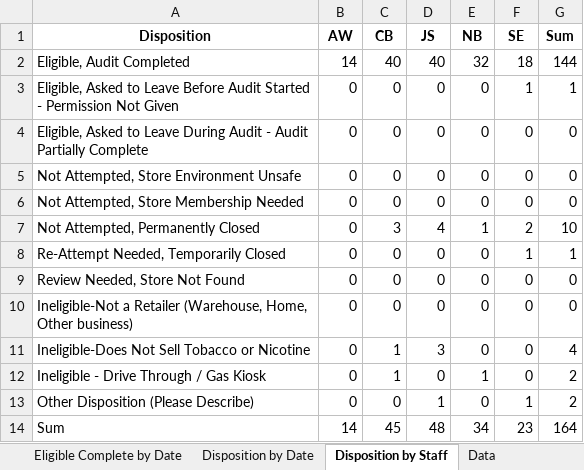
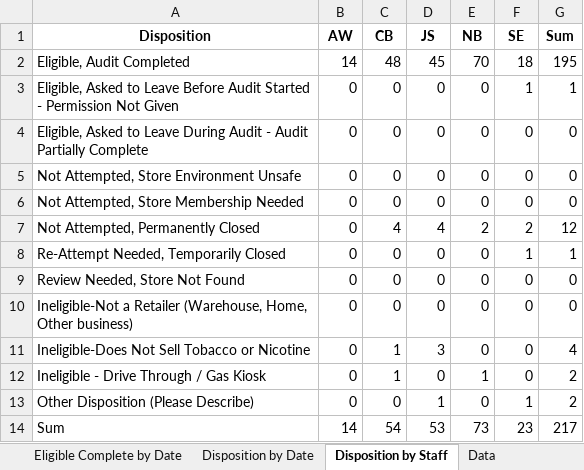
Before and after one commit to sshamblen/public, an Excel workbook: audits_report.xlsx, sheet Disposition by Staff, drawn as a sheet; values as stored, in another font and other column widths than the file's, no borders; the diff names each change by its address in the sheet, - before the commit and + after, or states it on an @@ line.

```diff
--- a/audits_report.xlsx (sheet Disposition by Staff)
+++ b/audits_report.xlsx (sheet Disposition by Staff)
-C2 (CB): 40
+C2 (CB): 48
-D2 (JS): 40
+D2 (JS): 45
-E2 (NB): 32
+E2 (NB): 70
-G2 (Sum): 144
+G2 (Sum): 195
-C7 (CB): 3
+C7 (CB): 4
-E7 (NB): 1
+E7 (NB): 2
-G7 (Sum): 10
+G7 (Sum): 12
-C14 (CB): 45
+C14 (CB): 54
-D14 (JS): 48
+D14 (JS): 53
-E14 (NB): 34
+E14 (NB): 73
-G14 (Sum): 164
+G14 (Sum): 217
```
Also changed, not shown: sheet Data, sheet Eligible Complete by Date, sheet Disposition by Date.
